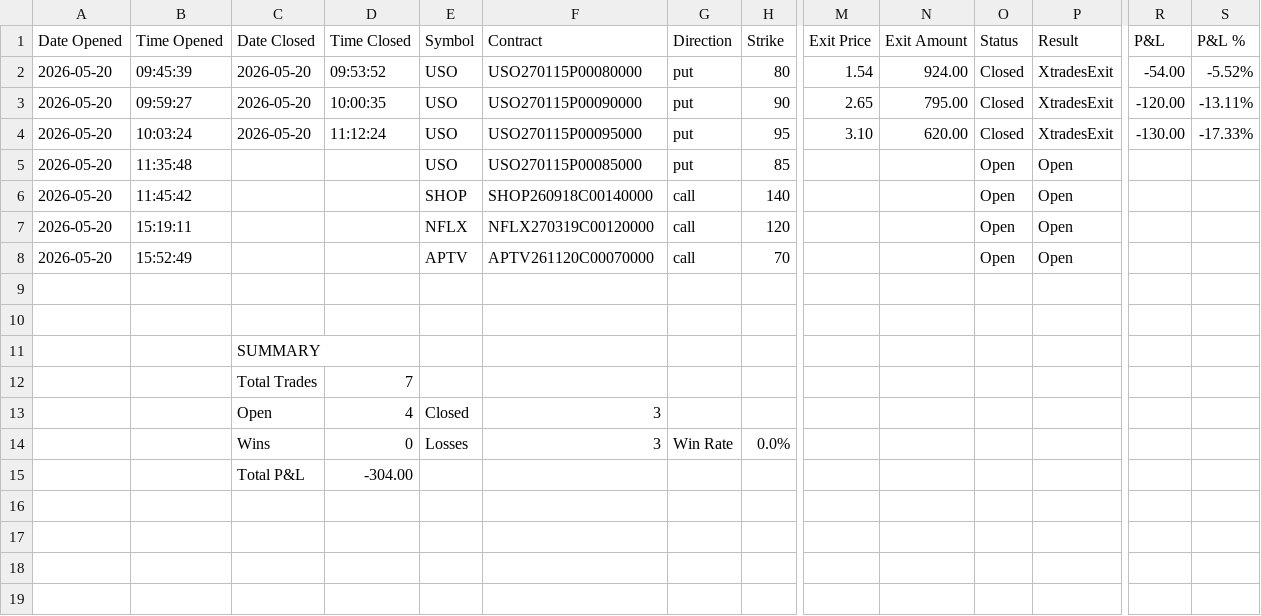
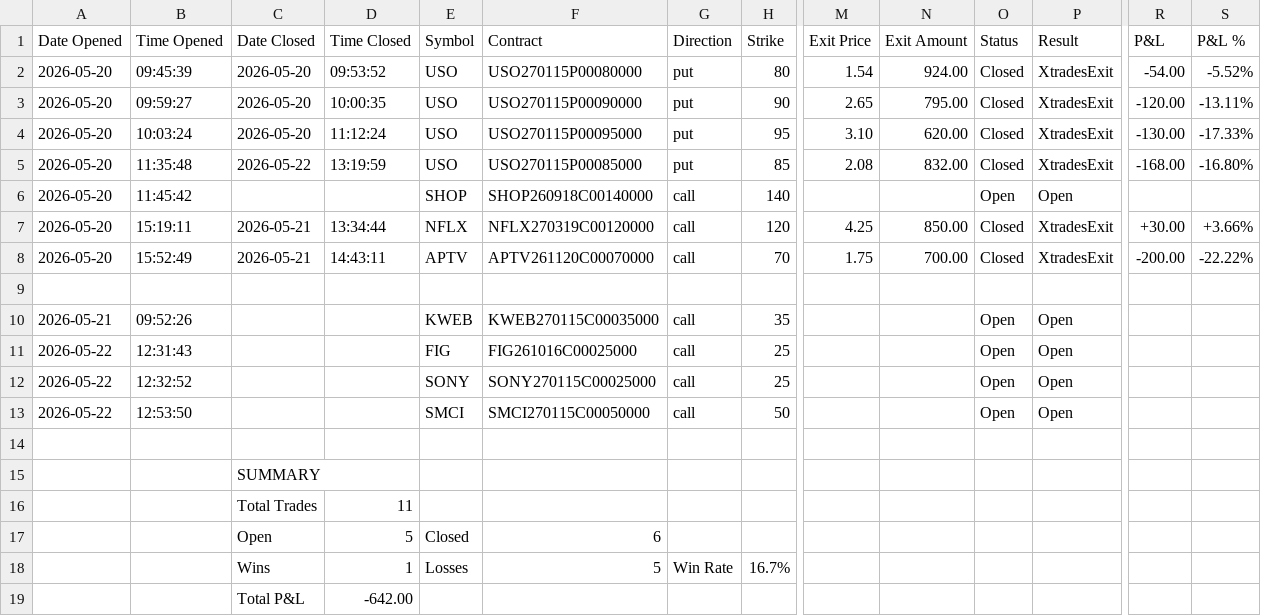
Before and after one commit to SimosProjects/Vela, a CSV file: trades/options_trades.csv, drawn as a sheet; only a part is shown, gaps mark what is left out; addresses are those after the commit; rows hold the shown columns only; the diff names each change by its address in the sheet, - before the commit and + after, or states it on an @@ line.

```diff
--- a/trades/options_trades.csv
+++ b/trades/options_trades.csv
-C5 (Date Closed): (empty)
+C5 (Date Closed): 2026-05-22
-D5 (Time Closed): (empty)
+D5 (Time Closed): 13:19:59
-M5 (Exit Price): (empty)
+M5 (Exit Price): 2.08
-N5 (Exit Amount): (empty)
+N5 (Exit Amount): 832.00
-O5 (Status): Open
+O5 (Status): Closed
-P5 (Result): Open
+P5 (Result): XtradesExit
-R5 (P&L): (empty)
+R5 (P&L): -168.00
-S5 (P&L %): (empty)
+S5 (P&L %): -16.80%
-C7:C8 (Date Closed): (empty)
+C7:C8 (Date Closed): 2026-05-21
-D7 (Time Closed): (empty)
+D7 (Time Closed): 13:34:44
-M7 (Exit Price): (empty)
+M7 (Exit Price): 4.25
-N7 (Exit Amount): (empty)
+N7 (Exit Amount): 850.00
-O7:O8 (Status): Open
+O7:O8 (Status): Closed
-P7:P8 (Result): Open
+P7:P8 (Result): XtradesExit
-R7 (P&L): (empty)
+R7 (P&L): +30.00
-S7 (P&L %): (empty)
+S7 (P&L %): +3.66%
-D8 (Time Closed): (empty)
+D8 (Time Closed): 14:43:11
-M8 (Exit Price): (empty)
+M8 (Exit Price): 1.75
-N8 (Exit Amount): (empty)
+N8 (Exit Amount): 700.00
-R8 (P&L): (empty)
+R8 (P&L): -200.00
-S8 (P&L %): (empty)
+S8 (P&L %): -22.22%
+row 10: 2026-05-21 | 09:52:26 |  |  | KWEB | KWEB270115C00035000 | call | 35 |  |  | Open | Open
+row 11: 2026-05-22 | 12:31:43 |  |  | FIG | FIG261016C00025000 | call | 25 |  |  | Open | Open
+row 12: 2026-05-22 | 12:32:52 |  |  | SONY | SONY270115C00025000 | call | 25 |  |  | Open | Open
+row 13: 2026-05-22 | 12:53:50 |  |  | SMCI | SMCI270115C00050000 | call | 50 |  |  | Open | Open
-D16 (Time Closed): 7
+D16 (Time Closed): 11
-D17 (Time Closed): 4
+D17 (Time Closed): 5
-F17 (Contract): 3
+F17 (Contract): 6
-D18 (Time Closed): 0
+D18 (Time Closed): 1
-F18 (Contract): 3
+F18 (Contract): 5
-H18 (Strike): 0.0%
+H18 (Strike): 16.7%
-D19 (Time Closed): -304.00
+D19 (Time Closed): -642.00
```
Also changed, not shown: trades/stocks_trades.csv, 9 other files.
